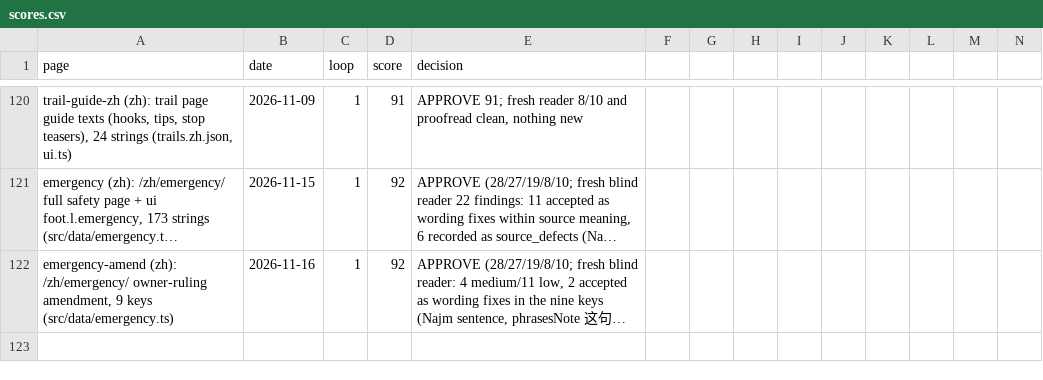
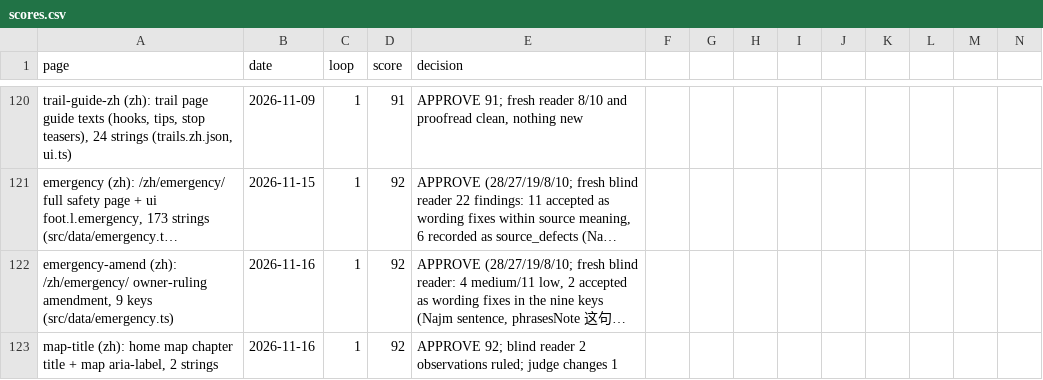
Before and after one commit to eyad62689-lab/visit-alahsa, a CSV file: zh-translation/memory/scores.csv, drawn as a sheet; only a part is shown, gaps mark what is left out; long unchanged cells end in …; rows hold the shown columns only; the diff names each change by its address in the sheet, - before the commit and + after, or states it on an @@ line.

```diff
--- a/zh-translation/memory/scores.csv
+++ b/zh-translation/memory/scores.csv
+row 123: map-title (zh): home map chapter title + map aria-label, 2 strings | 2026-11-16 | 1 | 92 | APPROVE 92; blind reader 2 observations ruled; judge changes 1
```
Also changed, not shown: de-translation/memory/scores.csv, ru-translation/memory/scores.csv, 13 other files.
